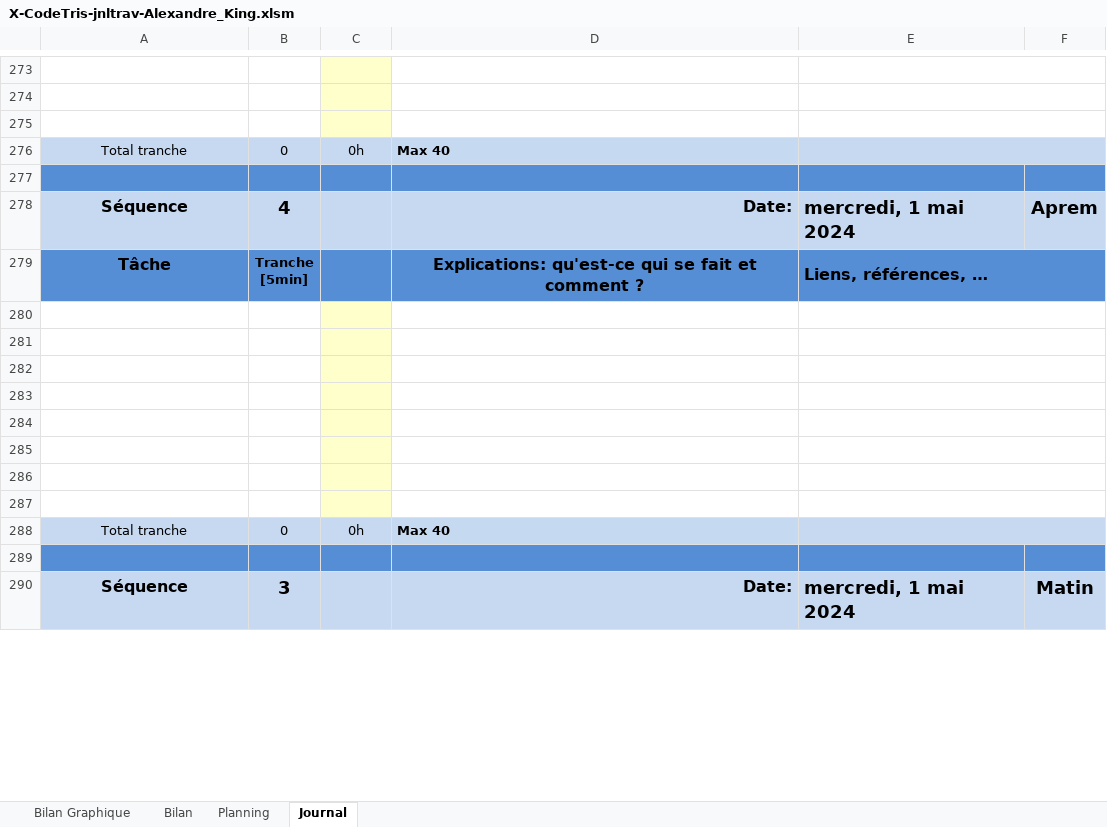
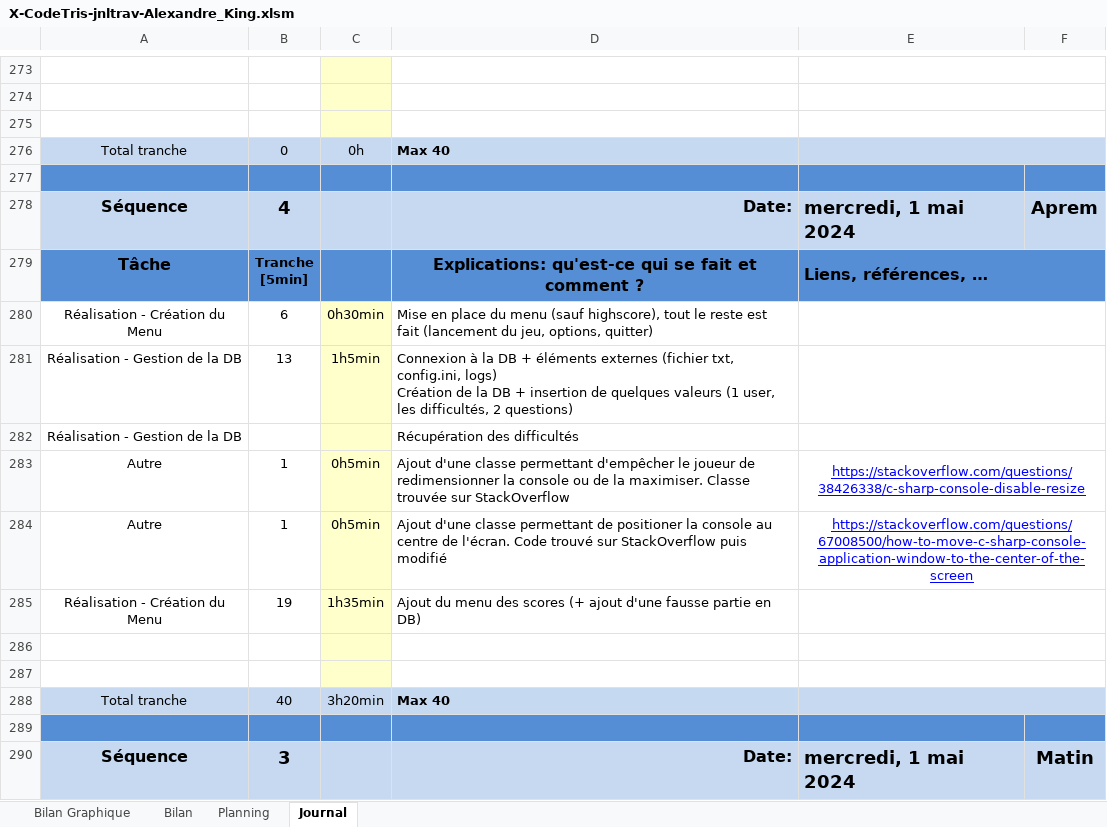
Before and after one commit to Xale2111/CodeTris, an Excel workbook: 00-Documentation/01-Journal Travail/X-CodeTris-jnltrav-Alexandre_King.xlsm, sheet Journal, drawn as a sheet; only a part is shown, gaps mark what is left out; values as stored, in another font and other column widths than the file's, no borders; charts and pictures and conditional formats not drawn; 1 other sheet too large or unreadable and not compared; removed rows and columns are numbered as before the commit, all else as after; ↵ is a line break in a cell; the diff names each change by its address in the sheet, - before the commit and + after, or states it on an @@ line.

Commit message:
En cours de création du menu des scores

```diff
--- a/00-Documentation/01-Journal Travail/X-CodeTris-jnltrav-Alexandre_King.xlsm (sheet Journal)
+++ b/00-Documentation/01-Journal Travail/X-CodeTris-jnltrav-Alexandre_King.xlsm (sheet Journal)
+row 280: Réalisation - Création du Menu | 6 | 0h30min | Mise en place du menu (sauf highscore), tout le reste est fait (lancement du jeu, options, quitter)
+row 281: Réalisation - Gestion de la DB | 13 | 1h5min | Connexion à la DB + éléments externes (fichier txt, config.ini, logs) ↵ Création de la DB + insertion de quelques valeurs (1 user, les difficultés, 2 questions)
+row 282: Réalisation - Gestion de la DB |  |  | Récupération des difficultés
+row 283: Autre | 1 | 0h5min | Ajout d'une classe permettant d'empêcher le joueur de redimensionner la console ou de la maximiser. Classe trouvée sur StackOverflow | https://stackoverflow.com/questions/38426338/c-sharp-console-disable-resize
+row 284: Autre | 1 | 0h5min | Ajout d'une classe permettant de positioner la console au centre de l'écran. Code trouvé sur StackOverflow puis modifié | https://stackoverflow.com/questions/67008500/how-to-move-c-sharp-console-application-window-to-the-center-of-the-screen
+row 285: Réalisation - Création du Menu | 19 | 1h35min | Ajout du menu des scores (+ ajout d'une fausse partie en DB)
-row 282: (empty)
-row 283: (empty)
-row 284: (empty)
-row 285: (empty)
-row 286: (empty)
-row 287: (empty)
-B288: 0
+B288: 40
-C288: 0h
+C288: 3h20min
```
Also changed, not shown: formulas that keep their value, charts or pictures, 13 other files.
